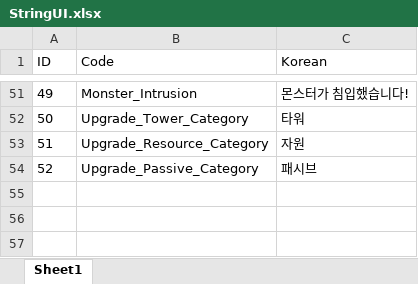
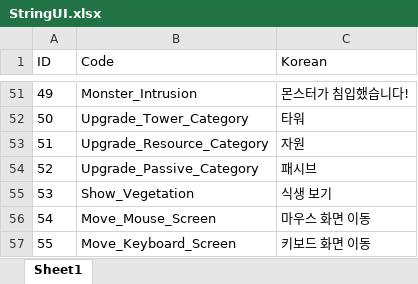
Before and after one commit to ChoWook/PlumTowerDefecne, an Excel workbook: Design/DataTable/StringUI.xlsx, sheet Sheet1, drawn as a sheet; only a part is shown, gaps mark what is left out; values as stored, in another font and other column widths than the file's, no borders; the diff names each change by its address in the sheet, - before the commit and + after, or states it on an @@ line.

Commit message:
김시우 StringUI 환경설정StringUI 추가
김시우 StringUI 환경설정StringUI 추가

```diff
--- a/Design/DataTable/StringUI.xlsx (sheet Sheet1)
+++ b/Design/DataTable/StringUI.xlsx (sheet Sheet1)
+row 55: 53 | Show_Vegetation | 식생 보기
+row 56: 54 | Move_Mouse_Screen | 마우스 화면 이동
+row 57: 55 | Move_Keyboard_Screen | 키보드 화면 이동
```
